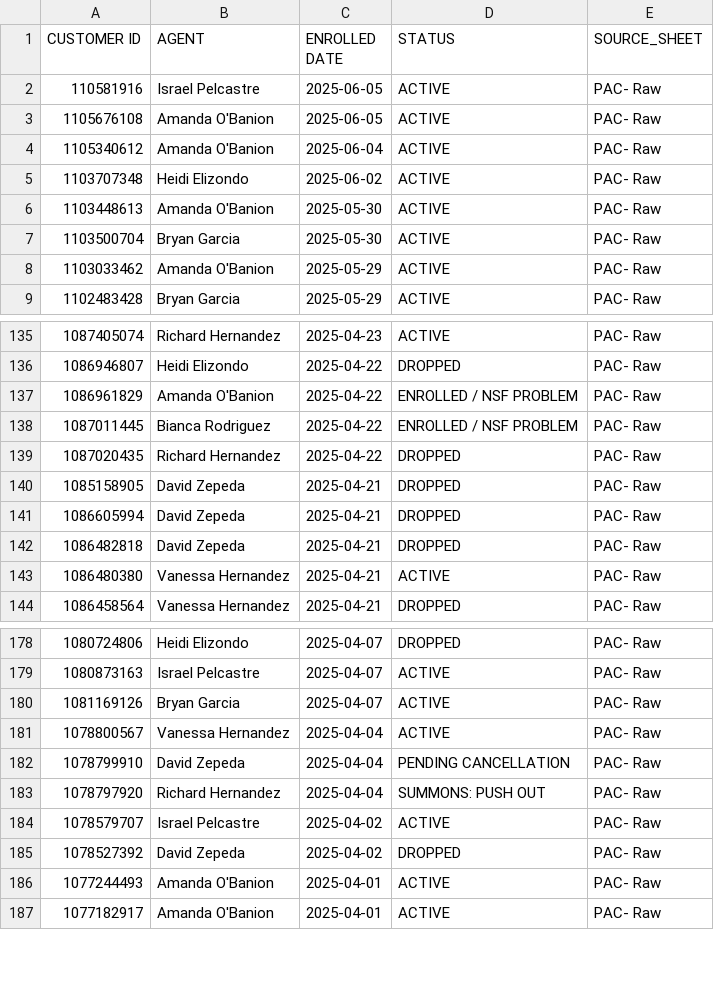
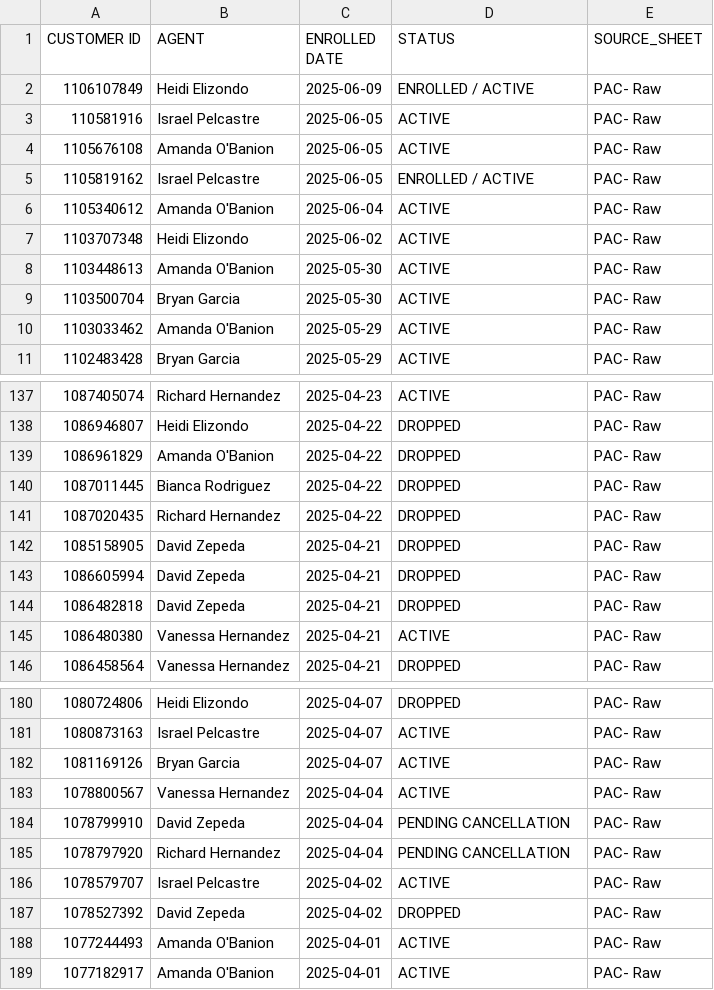
Before and after one commit to wiredijaelkuma/Python-G-Docs, a CSV file: processed_pac_data.csv, drawn as a sheet; only a part is shown, gaps mark what is left out.

```diff
--- a/processed_pac_data.csv
+++ b/processed_pac_data.csv
@@ -1,4 +1,6 @@
 CUSTOMER ID,AGENT,ENROLLED DATE,STATUS,SOURCE_SHEET
+1106107849,Heidi Elizondo,2025-06-09,ENROLLED / ACTIVE,PAC- Raw
 110581916,Israel Pelcastre,2025-06-05,ACTIVE,PAC- Raw
 1105676108,Amanda O'Banion,2025-06-05,ACTIVE,PAC- Raw
+1105819162,Israel Pelcastre,2025-06-05,ENROLLED / ACTIVE,PAC- Raw
 1105340612,Amanda O'Banion,2025-06-04,ACTIVE,PAC- Raw
@@ -136,4 +138,4 @@ CUSTOMER ID,AGENT,ENROLLED DATE,STATUS,SOURCE_SHEET
 1086946807,Heidi Elizondo,2025-04-22,DROPPED,PAC- Raw
-1086961829,Amanda O'Banion,2025-04-22,ENROLLED / NSF PROBLEM,PAC- Raw
-1087011445,Bianca Rodriguez,2025-04-22,ENROLLED / NSF PROBLEM,PAC- Raw
+1086961829,Amanda O'Banion,2025-04-22,DROPPED,PAC- Raw
+1087011445,Bianca Rodriguez,2025-04-22,DROPPED,PAC- Raw
 1087020435,Richard Hernandez,2025-04-22,DROPPED,PAC- Raw
@@ -182,3 +184,3 @@ CUSTOMER ID,AGENT,ENROLLED DATE,STATUS,SOURCE_SHEET
 1078799910,David Zepeda,2025-04-04,PENDING CANCELLATION,PAC- Raw
-1078797920,Richard Hernandez,2025-04-04,SUMMONS: PUSH OUT,PAC- Raw
+1078797920,Richard Hernandez,2025-04-04,PENDING CANCELLATION,PAC- Raw
 1078579707,Israel Pelcastre,2025-04-02,ACTIVE,PAC- Raw
```
Also changed, not shown: processed_combined_data.csv.
